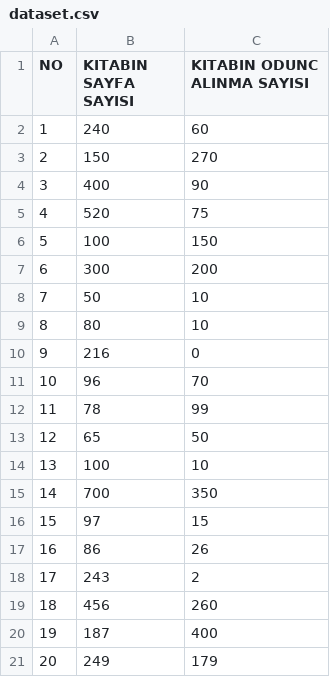
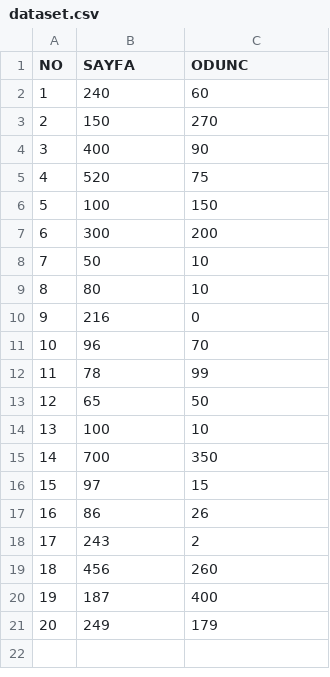
Before and after one commit to sevdesultann/verianalizi, a CSV file: dataset.csv, drawn as a sheet.

Commit message:
Update dataset.csv

```diff
--- a/dataset.csv
+++ b/dataset.csv
@@ -1,2 +1,2 @@
-NO,KITABIN SAYFA SAYISI,KITABIN ODUNC ALINMA SAYISI
+NO,SAYFA,ODUNC
 1,240,60
```
